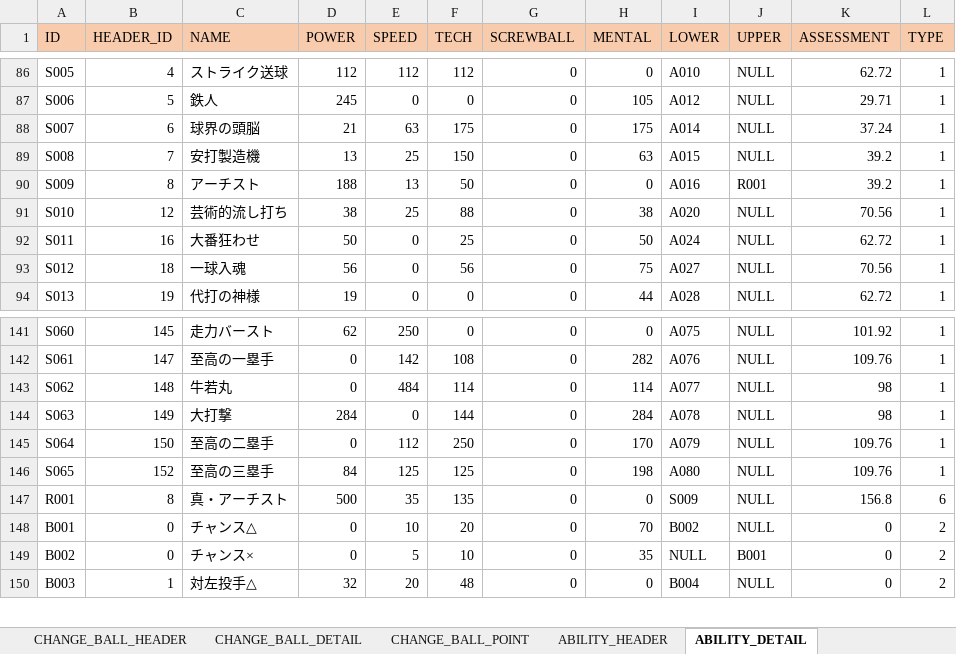
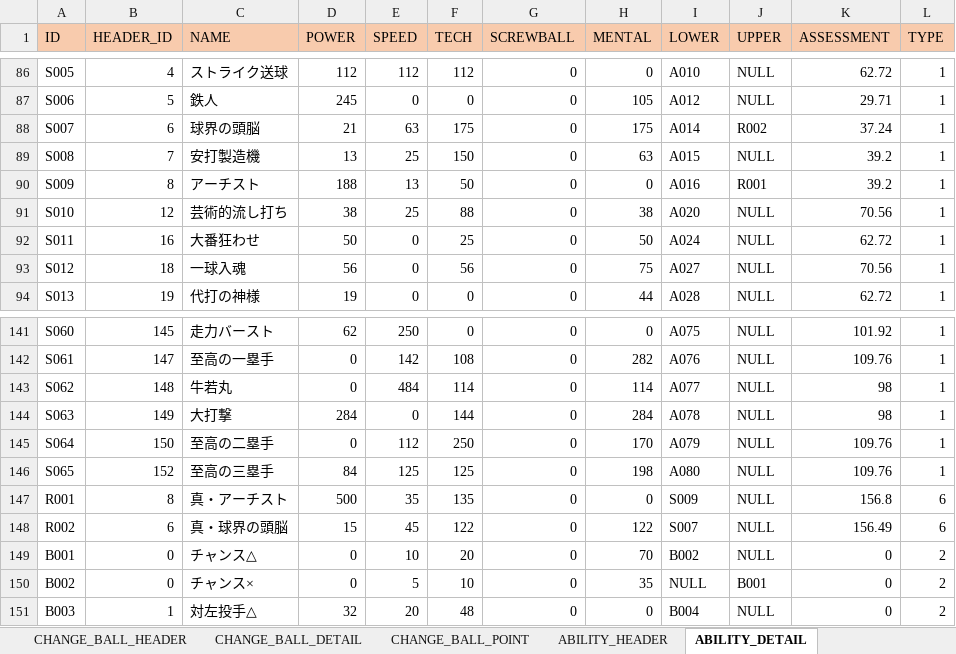
Before and after one commit to hitsujimeeee/pawapro-simu, an Excel workbook: data/一覧.xlsm, sheet ABILITY_DETAIL, drawn as a sheet; only a part is shown, gaps mark what is left out; values as stored, in another font and other column widths than the file's, no borders; charts and pictures not drawn; the diff names each change by its address in the sheet, - before the commit and + after, or states it on an @@ line.

Commit message:
特能「真・球界の頭脳」追加

```diff
--- a/data/一覧.xlsm (sheet ABILITY_DETAIL)
+++ b/data/一覧.xlsm (sheet ABILITY_DETAIL)
-J88 (UPPER): NULL
+J88 (UPPER): R002
+row 148: R002 | 6 | 真・球界の頭脳 | 15 | 45 | 122 | 0 | 122 | S007 | NULL | 156.49 | 6
```
Also changed, not shown: 2 other files.
